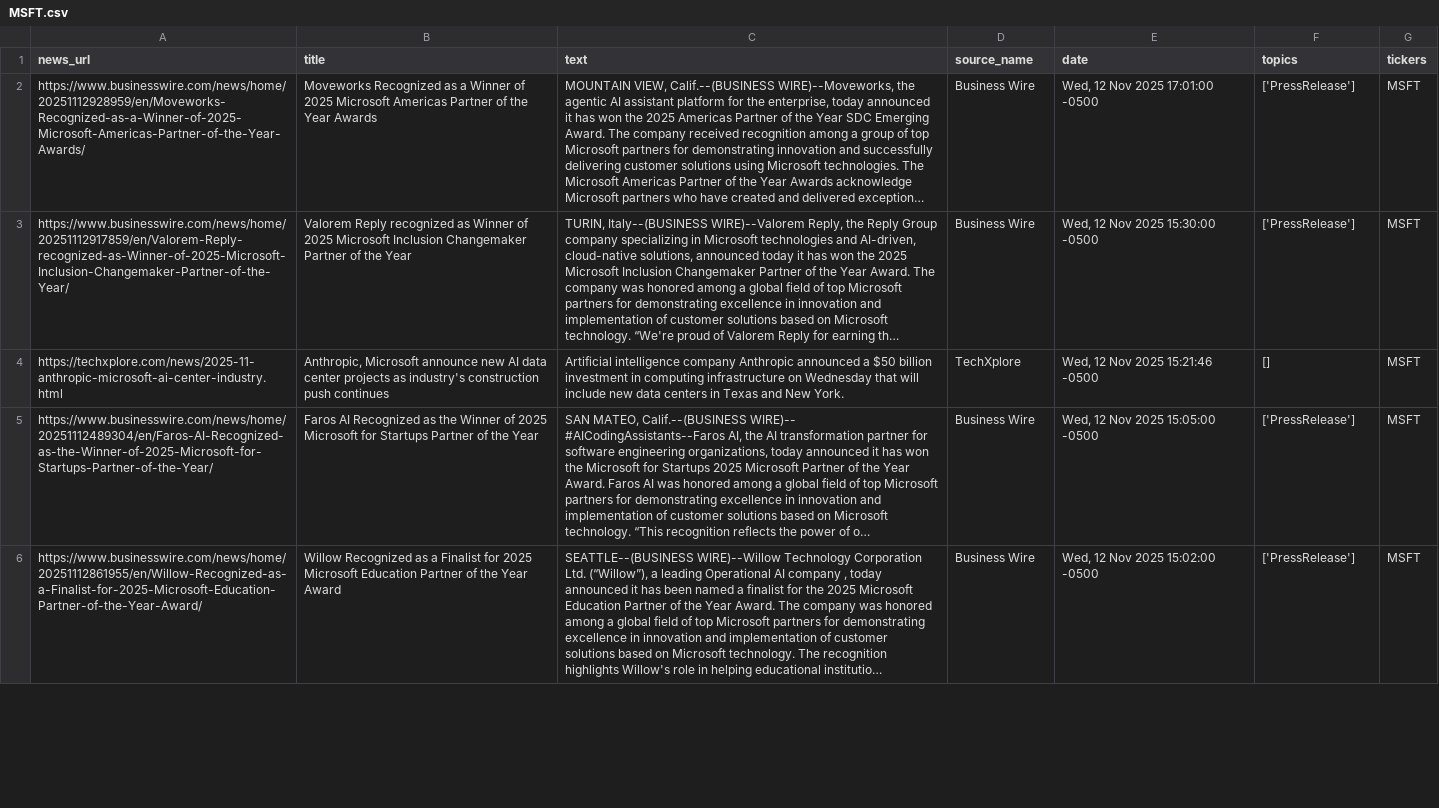
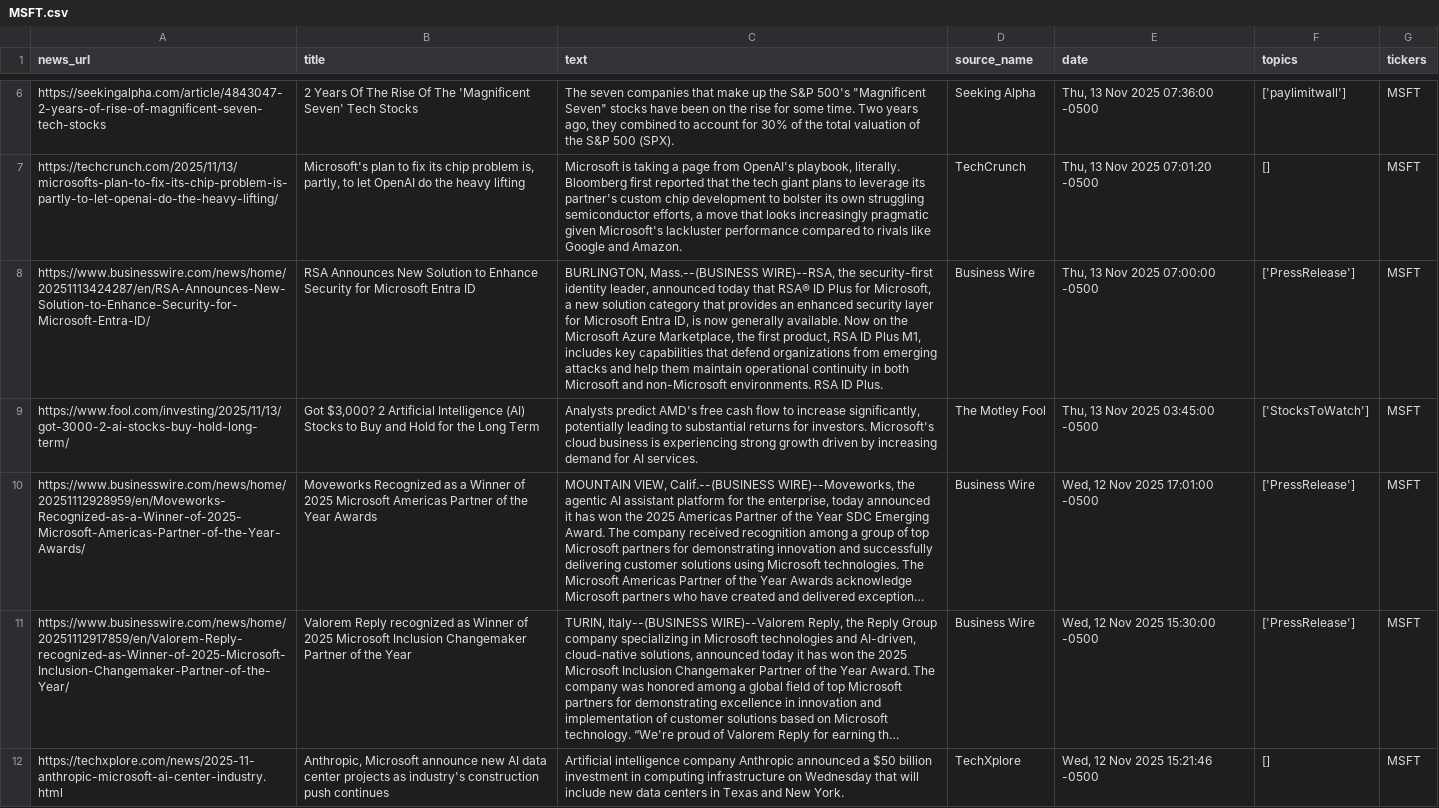
Before and after one commit to kathryntanardy/Stock_Predictor, a CSV file: data/predicting_news/MSFT.csv (was data/news/MSFT.csv), drawn as a sheet; only a part is shown, gaps mark what is left out; the shorter side is filled out with more unchanged rows; long unchanged cells end in …; the diff covers the shown part only; the diff names each change by its address in the sheet, - before the commit and + after, or states it on an @@ line.

```diff
--- a/data/news/MSFT.csv
+++ b/data/predicting_news/MSFT.csv
+row 6: https://seekingalpha.com/article/4843047-2-years-of-rise-of-magnificent-seven-tech-stocks | 2 Years Of The Rise Of The 'Magnificent Seven' Tech Stocks | The seven companies that make up the S&P 500's "Magnificent Seven" stocks have been on the rise for some time. Two years ago, they combined to account for 30% of the total valuation of the S&P 500 (SPX). | Seeking Alpha | Thu, 13 Nov 2025 07:36:00 -0500 | ['paylimitwall'] | MSFT
+row 7: https://techcrunch.com/2025/11/13/microsofts-plan-to-fix-its-chip-problem-is-partly-to-let-openai-do-the-heavy-lifting/ | Microsoft's plan to fix its chip problem is, partly, to let OpenAI do the heavy lifting | Microsoft is taking a page from OpenAI's playbook, literally. Bloomberg first reported that the tech giant plans to leverage its partner's custom chip development to bolster its own struggling semiconductor efforts, a move that looks increasingly pragmatic given Microsoft's lackluster performance compared to rivals like Google and Amazon. | TechCrunch | Thu, 13 Nov 2025 07:01:20 -0500 | [] | MSFT
+row 8: https://www.businesswire.com/news/home/20251113424287/en/RSA-Announces-New-Solution-to-Enhance-Security-for-Microsoft-Entra-ID/ | RSA Announces New Solution to Enhance Security for Microsoft Entra ID | BURLINGTON, Mass.--(BUSINESS WIRE)--RSA, the security-first identity leader, announced today that RSA® ID Plus for Microsoft, a new solution category that provides an enhanced security layer for Microsoft Entra ID, is now generally available. Now on the Microsoft Azure Marketplace, the first product, RSA ID Plus M1, includes key capabilities that defend organizations from emerging attacks and help them maintain operational continuity in both Microsoft and non-Microsoft environments. RSA ID Plus. | Business Wire | Thu, 13 Nov 2025 07:00:00 -0500 | ['PressRelease'] | MSFT
+row 9: https://www.fool.com/investing/2025/11/13/got-3000-2-ai-stocks-buy-hold-long-term/ | Got $3,000? 2 Artificial Intelligence (AI) Stocks to Buy and Hold for the Long Term | Analysts predict AMD's free cash flow to increase significantly, potentially leading to substantial returns for investors. Microsoft's cloud business is experiencing strong growth driven by increasing demand for AI services. | The Motley Fool | Thu, 13 Nov 2025 03:45:00 -0500 | ['StocksToWatch'] | MSFT
```
Also changed, not shown: 4 added rows and 8 removed rows elsewhere in this file, data/predicting_news/AAPL.csv, data/predicting_news/AMZN.csv, 13 other files.
